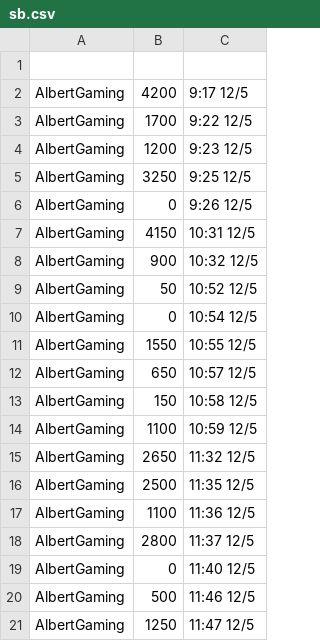
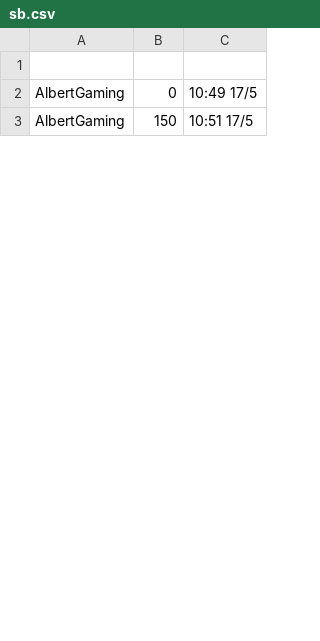
Before and after one commit to ctc2502/DDU-Space-invader, a CSV file: SpaceInvaders_Main/Main/data/sb.csv, drawn as a sheet; only a part is shown; the diff covers the shown part only.

```diff
--- a/SpaceInvaders_Main/Main/data/sb.csv
+++ b/SpaceInvaders_Main/Main/data/sb.csv
@@ -1,21 +1,3 @@
 ,,
-AlbertGaming,4200,"9:17 12/5 "
-AlbertGaming,1700,"9:22 12/5 "
-AlbertGaming,1200,"9:23 12/5 "
-AlbertGaming,3250,"9:25 12/5 "
-AlbertGaming,0,"9:26 12/5 "
-AlbertGaming,4150,"10:31 12/5 "
-AlbertGaming,900,"10:32 12/5 "
-AlbertGaming,50,"10:52 12/5 "
-AlbertGaming,0,"10:54 12/5 "
-AlbertGaming,1550,"10:55 12/5 "
-AlbertGaming,650,"10:57 12/5 "
-AlbertGaming,150,"10:58 12/5 "
-AlbertGaming,1100,"10:59 12/5 "
-AlbertGaming,2650,"11:32 12/5 "
-AlbertGaming,2500,"11:35 12/5 "
-AlbertGaming,1100,"11:36 12/5 "
-AlbertGaming,2800,"11:37 12/5 "
-AlbertGaming,0,"11:40 12/5 "
-AlbertGaming,500,"11:46 12/5 "
-AlbertGaming,1250,"11:47 12/5 "
+AlbertGaming,0,"10:49 17/5 "
+AlbertGaming,150,"10:51 17/5 "
```
Also changed, not shown: 12 removed rows and 13 edited cells elsewhere in this file, 10 other files.
